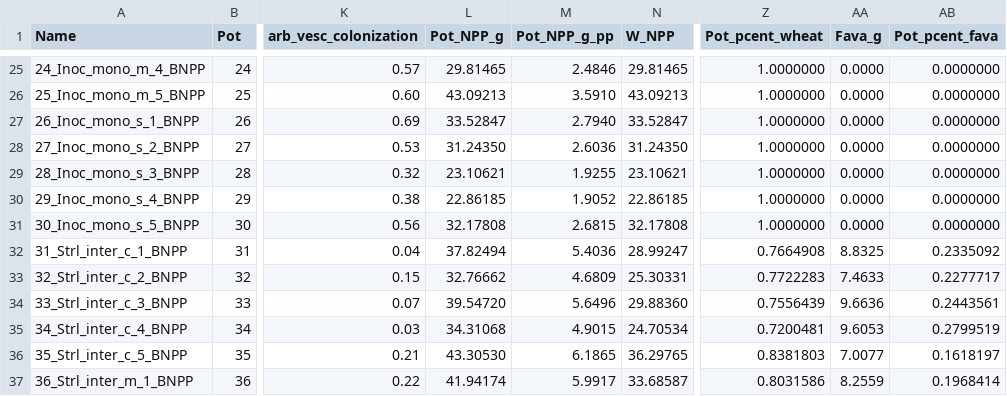
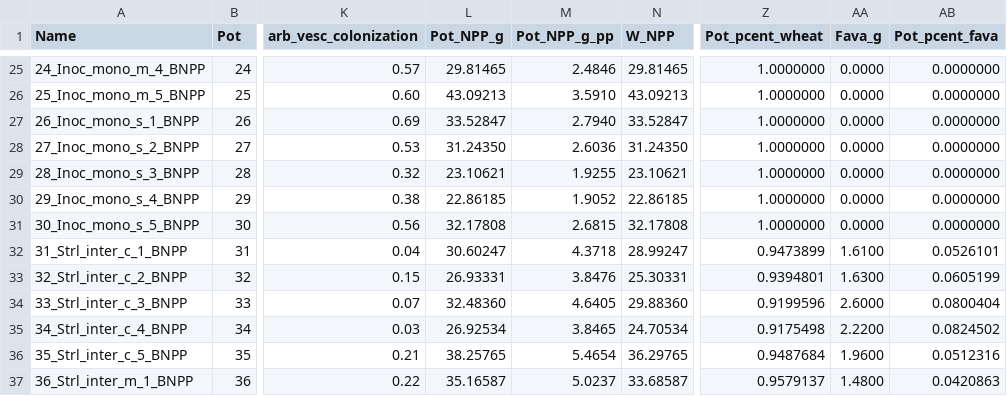
Before and after one commit to celestebasken/wheathesis, a CSV file: Data/full_dataset.csv, drawn as a sheet; only a part is shown, gaps mark what is left out; the diff covers the shown part only; the diff names each change by its address in the sheet, - before the commit and + after, or states it on an @@ line.

```diff
--- a/Data/full_dataset.csv
+++ b/Data/full_dataset.csv
-L32 (Pot_NPP_g): 37.82494
+L32 (Pot_NPP_g): 30.60247
-M32 (Pot_NPP_g_pp): 5.4036
+M32 (Pot_NPP_g_pp): 4.3718
-Z32 (Pot_pcent_wheat): 0.7664908
+Z32 (Pot_pcent_wheat): 0.9473899
-AA32 (Fava_g): 8.8325
+AA32 (Fava_g): 1.6100
-AB32 (Pot_pcent_fava): 0.2335092
+AB32 (Pot_pcent_fava): 0.0526101
-L33 (Pot_NPP_g): 32.76662
+L33 (Pot_NPP_g): 26.93331
-M33 (Pot_NPP_g_pp): 4.6809
+M33 (Pot_NPP_g_pp): 3.8476
-Z33 (Pot_pcent_wheat): 0.7722283
+Z33 (Pot_pcent_wheat): 0.9394801
-AA33 (Fava_g): 7.4633
+AA33 (Fava_g): 1.6300
-AB33 (Pot_pcent_fava): 0.2277717
+AB33 (Pot_pcent_fava): 0.0605199
-L34 (Pot_NPP_g): 39.54720
+L34 (Pot_NPP_g): 32.48360
-M34 (Pot_NPP_g_pp): 5.6496
+M34 (Pot_NPP_g_pp): 4.6405
-Z34 (Pot_pcent_wheat): 0.7556439
+Z34 (Pot_pcent_wheat): 0.9199596
-AA34 (Fava_g): 9.6636
+AA34 (Fava_g): 2.6000
-AB34 (Pot_pcent_fava): 0.2443561
+AB34 (Pot_pcent_fava): 0.0800404
-L35 (Pot_NPP_g): 34.31068
+L35 (Pot_NPP_g): 26.92534
-M35 (Pot_NPP_g_pp): 4.9015
+M35 (Pot_NPP_g_pp): 3.8465
-Z35 (Pot_pcent_wheat): 0.7200481
+Z35 (Pot_pcent_wheat): 0.9175498
-AA35 (Fava_g): 9.6053
+AA35 (Fava_g): 2.2200
-AB35 (Pot_pcent_fava): 0.2799519
+AB35 (Pot_pcent_fava): 0.0824502
-L36 (Pot_NPP_g): 43.30530
+L36 (Pot_NPP_g): 38.25765
-M36 (Pot_NPP_g_pp): 6.1865
+M36 (Pot_NPP_g_pp): 5.4654
-Z36 (Pot_pcent_wheat): 0.8381803
+Z36 (Pot_pcent_wheat): 0.9487684
-AA36 (Fava_g): 7.0077
+AA36 (Fava_g): 1.9600
-AB36 (Pot_pcent_fava): 0.1618197
+AB36 (Pot_pcent_fava): 0.0512316
-L37 (Pot_NPP_g): 41.94174
+L37 (Pot_NPP_g): 35.16587
-M37 (Pot_NPP_g_pp): 5.9917
+M37 (Pot_NPP_g_pp): 5.0237
-Z37 (Pot_pcent_wheat): 0.8031586
+Z37 (Pot_pcent_wheat): 0.9579137
-AA37 (Fava_g): 8.2559
+AA37 (Fava_g): 1.4800
-AB37 (Pot_pcent_fava): 0.1968414
+AB37 (Pot_pcent_fava): 0.0420863
```
Also changed, not shown: 45 edited cells elsewhere in this file, 02_Paper_ThreeWay/Analyses/16_Figure3B_CompetitiveBalance/outputs/competitive_balance_effects_grams.csv, 02_Paper_ThreeWay/Analyses/16_Figure3B_CompetitiveBalance/outputs/competitive_balance_effects_log.csv, 26 other files.
